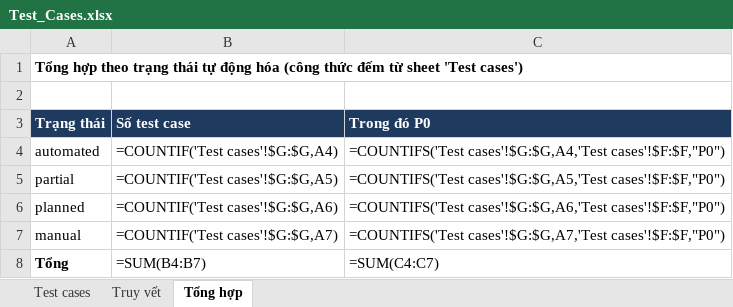
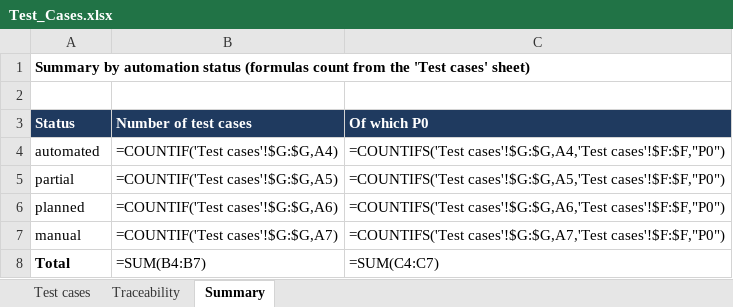
Before and after one commit to viethung12062005/smart-hospital-platform, an Excel workbook: docs/06-testing/dist/Test_Cases.xlsx, sheet Summary, drawn as a sheet; values as stored, in another font and other column widths than the file's, no borders; formulas without a stored value are shown as written; removed rows and columns are numbered as before the commit, all else as after; the diff names each change by its address in the sheet, - before the commit and + after, or states it on an @@ line.

```diff
--- a/docs/06-testing/dist/Test_Cases.xlsx (sheet Summary)
+++ b/docs/06-testing/dist/Test_Cases.xlsx (sheet Summary)
-sheet tab: Truy vết
+sheet tab: Traceability
-sheet tab: Tổng hợp
+sheet tab: Summary
-A1: Tổng hợp theo trạng thái tự động hóa (công thức đếm từ sheet 'Test cases')
+A1: Summary by automation status (formulas count from the 'Test cases' sheet)
-row 3: Trạng thái | Số test case | Trong đó P0
+row 3: Status | Number of test cases | Of which P0
-A8: Tổng
+A8: Total
```
Also changed, not shown: sheet Test cases, sheet Traceability, 6 other files.
